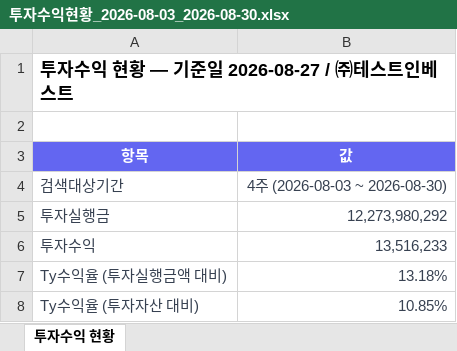
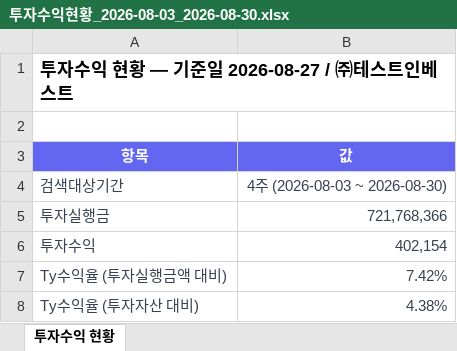
Before and after one commit to Joo2n/payhug-investor-admin, an Excel workbook: assets/xlsx/투자수익현황_2026-08-03_2026-08-30.xlsx, sheet 투자수익 현황, drawn as a sheet; values as stored, in another font and other column widths than the file's, no borders; the diff names each change by its address in the sheet, - before the commit and + after, or states it on an @@ line.

```diff
--- a/assets/xlsx/투자수익현황_2026-08-03_2026-08-30.xlsx (sheet 투자수익 현황)
+++ b/assets/xlsx/투자수익현황_2026-08-03_2026-08-30.xlsx (sheet 투자수익 현황)
-B5 (값): 12,273,980,292
+B5 (값): 721,768,366
-B6 (값): 13,516,233
+B6 (값): 402,154
-B7 (값): 13.18%
+B7 (값): 7.42%
-B8 (값): 10.85%
+B8 (값): 4.38%
```
Also changed, not shown: assets/xlsx/가맹점별투자자산_2026-08-27_2026-08-27.xlsx, assets/xlsx/월별투자수익_2026-03-01_2026-08-31.xlsx, 33 other files.
